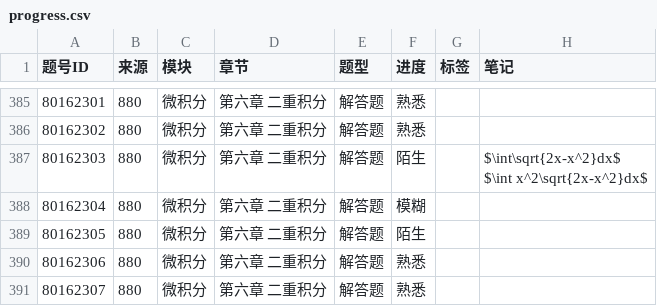
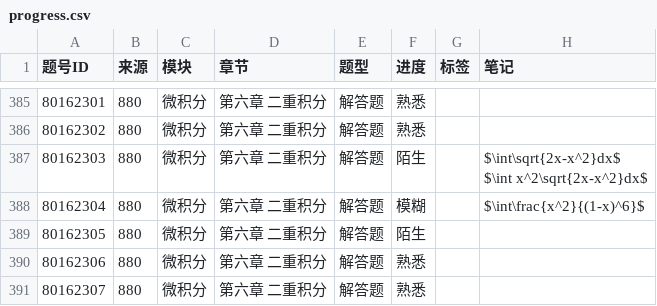
Before and after one commit to gitbuggi/math--, a CSV file: progress.csv, drawn as a sheet; only a part is shown, gaps mark what is left out; the diff names each change by its address in the sheet, - before the commit and + after, or states it on an @@ line.

Commit message:
Auto update progress via Web UI

```diff
--- a/progress.csv
+++ b/progress.csv
-H388 (笔记): (empty)
+H388 (笔记): $\int\frac{x^2}{(1-x)^6}$
```
